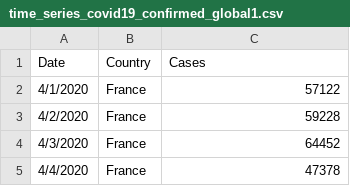
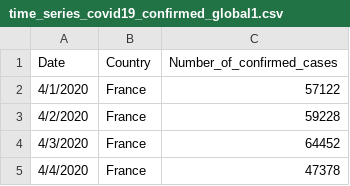
Before and after one commit to ITDSIU19008/Covid19_data, a CSV file: time_series_covid19_confirmed_global1.csv, drawn as a sheet; only a part is shown.

Commit message:
Add files via upload

```diff
--- a/time_series_covid19_confirmed_global1.csv
+++ b/time_series_covid19_confirmed_global1.csv
@@ -1,2 +1,2 @@
-Date,Country,Cases
+Date,Country,Number_of_confirmed_cases
 4/1/2020,France,57122
```
